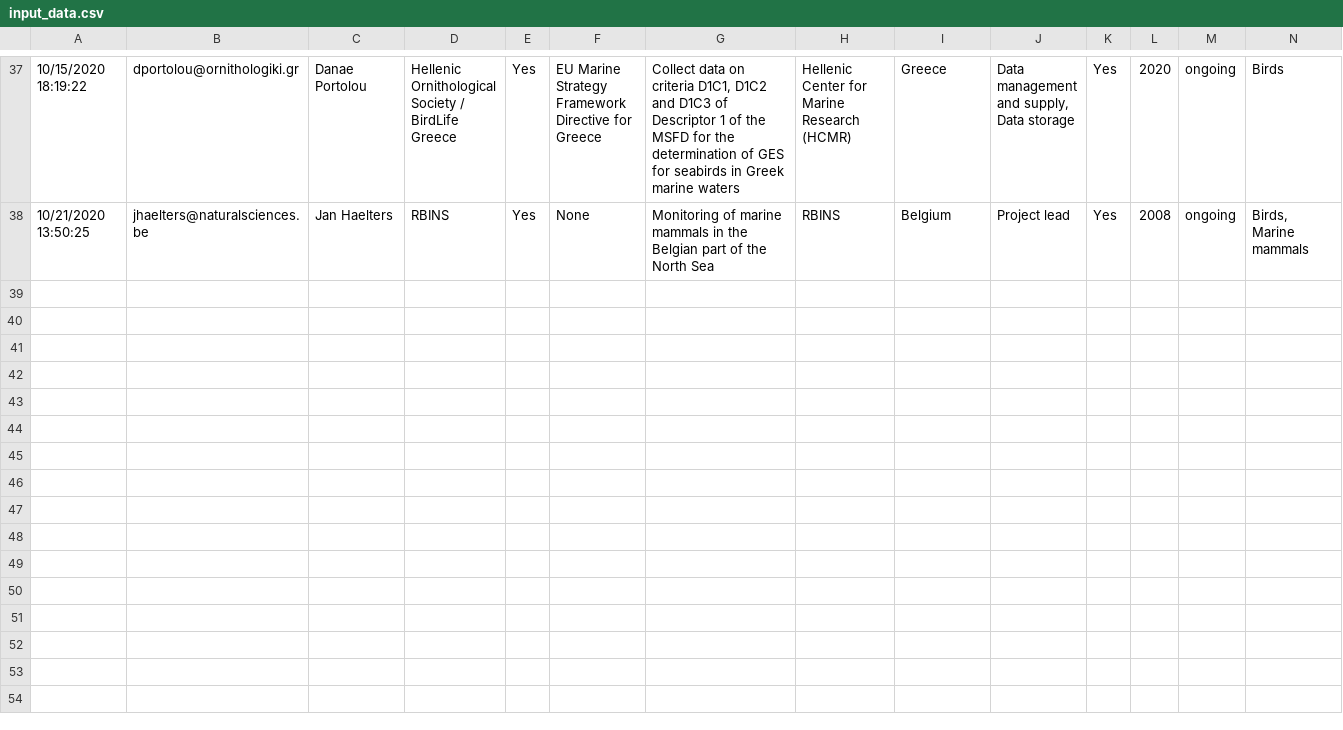
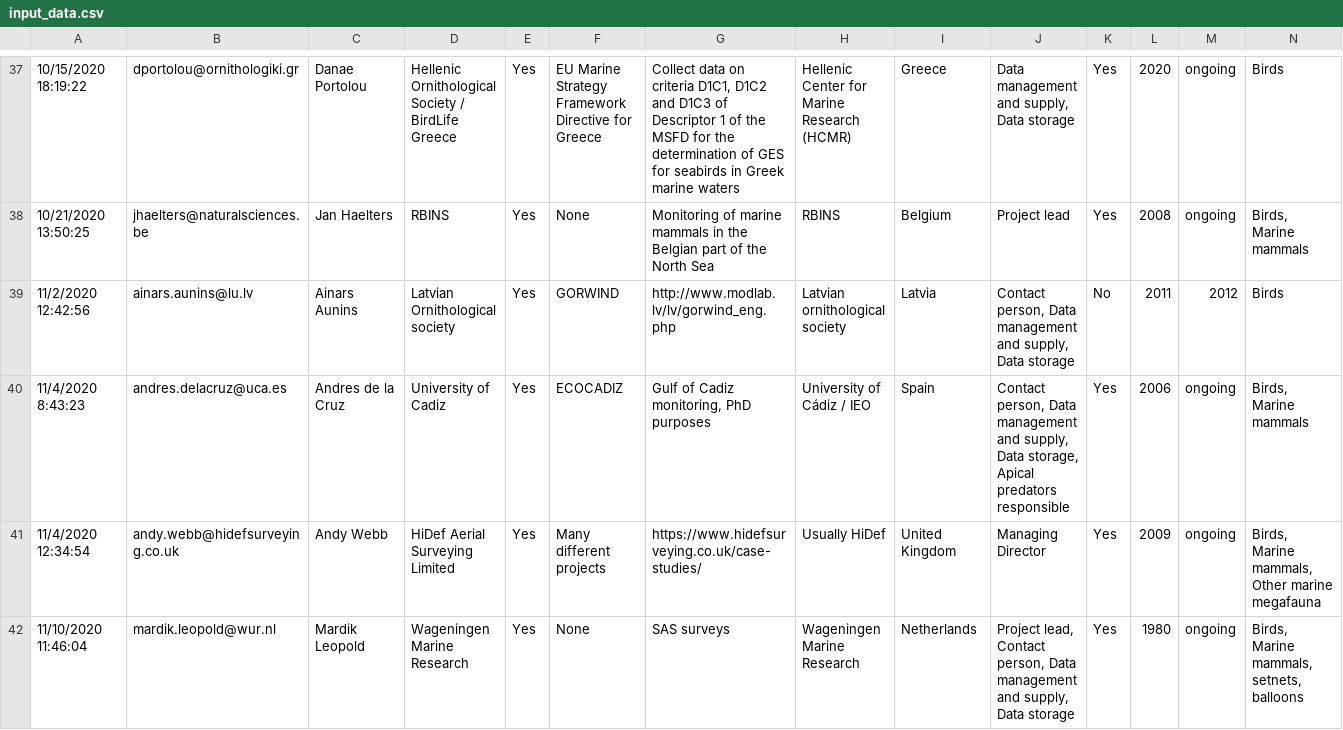
Before and after one commit to inbo/esas-revitalize, a CSV file: data/input/input_data.csv, drawn as a sheet; only a part is shown, gaps mark what is left out; rows hold the shown columns only; the diff names each change by its address in the sheet, - before the commit and + after, or states it on an @@ line.

Commit message:
Update input data with latest responses to questionnaire

```diff
--- a/data/input/input_data.csv
+++ b/data/input/input_data.csv
+row 39: 11/2/2020 12:42:56 | ainars.aunins@lu.lv | Ainars Aunins | Latvian Ornithological society | Yes | GORWIND | http://www.modlab.lv/lv/gorwind_eng.php | Latvian ornithological society | Latvia | Contact person, Data management and supply, Data storage | No | 2011 | 2012 | Birds
+row 40: 11/4/2020 8:43:23 | andres.delacruz@uca.es | Andres de la Cruz | University of Cadiz | Yes | ECOCADIZ | Gulf of Cadiz monitoring, PhD purposes | University of Cádiz / IEO | Spain | Contact person, Data management and supply, Data storage, Apical predators responsible | Yes | 2006 | ongoing | Birds, Marine mammals
+row 41: 11/4/2020 12:34:54 | andy.webb@hidefsurveying.co.uk | Andy Webb | HiDef Aerial Surveying Limited | Yes | Many different projects | https://www.hidefsurveying.co.uk/case-studies/ | Usually HiDef | United Kingdom | Managing Director | Yes | 2009 | ongoing | Birds, Marine mammals, Other marine megafauna
+row 42: 11/10/2020 11:46:04 | mardik.leopold@wur.nl | Mardik Leopold | Wageningen Marine Research | Yes | None | SAS surveys | Wageningen Marine Research | Netherlands | Project lead, Contact person, Data management and supply, Data storage | Yes | 1980 | ongoing | Birds, Marine mammals, setnets, balloons
```
